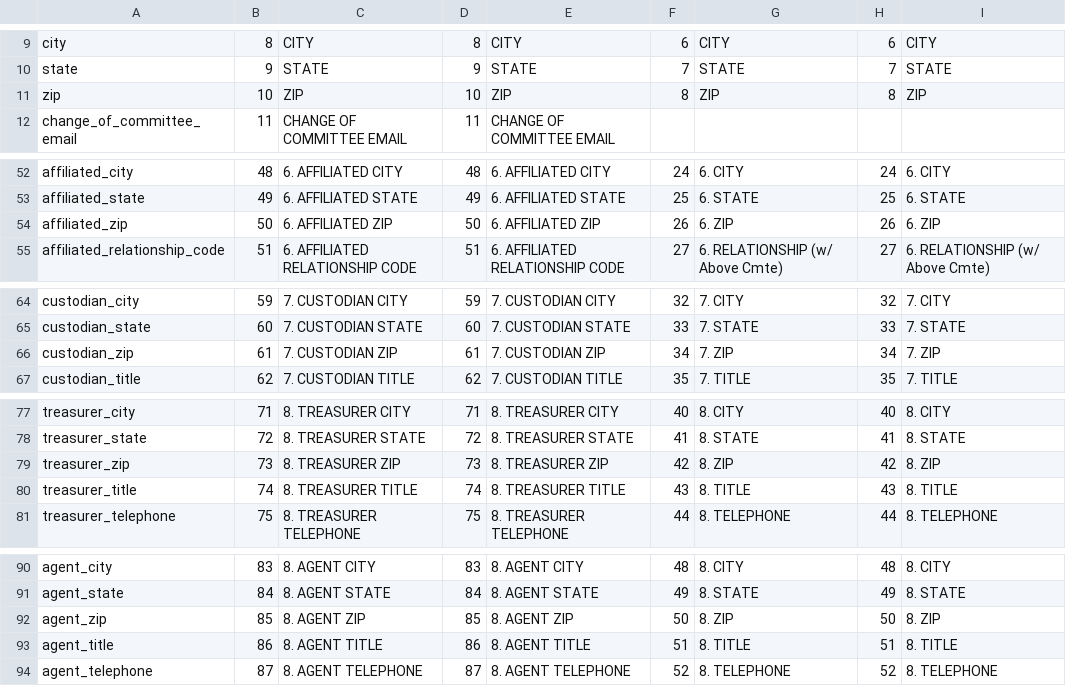
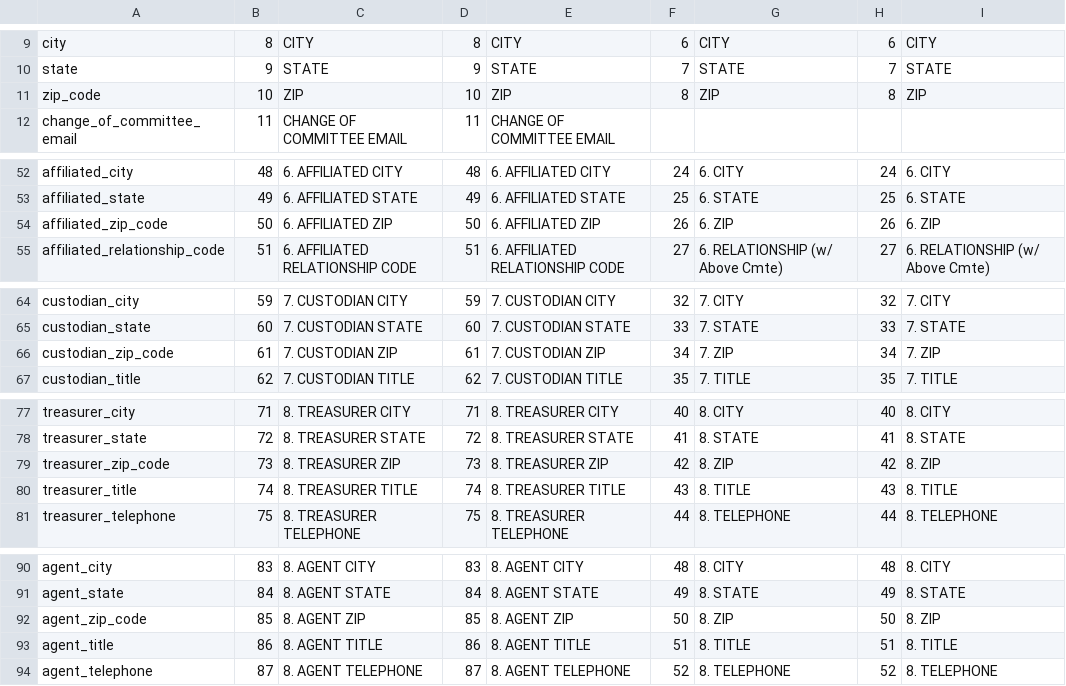
Before and after one commit to nytimes/Fech, a CSV file: sources/F1.csv, drawn as a sheet; only a part is shown, gaps mark what is left out; the diff covers the shown part only.

```diff
--- a/sources/F1.csv
+++ b/sources/F1.csv
@@ -10,3 +10,3 @@ city,8,CITY,8,CITY,6,CITY,6,CITY
 state,9,STATE,9,STATE,7,STATE,7,STATE
-zip,10,ZIP,10,ZIP,8,ZIP,8,ZIP
+zip_code,10,ZIP,10,ZIP,8,ZIP,8,ZIP
 change_of_committee_email,11,CHANGE OF COMMITTEE EMAIL,11,CHANGE OF COMMITTEE EMAIL,,,,
@@ -53,3 +53,3 @@ affiliated_city,48,6. AFFILIATED CITY,48,6. AFFILIATED CITY,24,6. CITY,24,6. CIT
 affiliated_state,49,6. AFFILIATED STATE,49,6. AFFILIATED STATE,25,6. STATE,25,6. STATE
-affiliated_zip,50,6. AFFILIATED ZIP,50,6. AFFILIATED ZIP,26,6. ZIP,26,6. ZIP
+affiliated_zip_code,50,6. AFFILIATED ZIP,50,6. AFFILIATED ZIP,26,6. ZIP,26,6. ZIP
 affiliated_relationship_code,51,"6. AFFILIATED RELATIONSHIP CODE",51,6. AFFILIATED RELATIONSHIP CODE,27,6. RELATIONSHIP (w/ Above Cmte),27,6. RELATIONSHIP (w/ Above Cmte)
@@ -65,3 +65,3 @@ custodian_city,59,7. CUSTODIAN CITY,59,7. CUSTODIAN CITY,32,7. CITY,32,7. CITY
 custodian_state,60,7. CUSTODIAN STATE,60,7. CUSTODIAN STATE,33,7. STATE,33,7. STATE
-custodian_zip,61,7. CUSTODIAN ZIP,61,7. CUSTODIAN ZIP,34,7. ZIP,34,7. ZIP
+custodian_zip_code,61,7. CUSTODIAN ZIP,61,7. CUSTODIAN ZIP,34,7. ZIP,34,7. ZIP
 custodian_title,62,7. CUSTODIAN TITLE,62,7. CUSTODIAN TITLE,35,7. TITLE,35,7. TITLE
@@ -78,3 +78,3 @@ treasurer_city,71,8. TREASURER CITY,71,8. TREASURER CITY,40,8. CITY,40,8. CITY
 treasurer_state,72,8. TREASURER STATE,72,8. TREASURER STATE,41,8. STATE,41,8. STATE
-treasurer_zip,73,8. TREASURER ZIP,73,8. TREASURER ZIP,42,8. ZIP,42,8. ZIP
+treasurer_zip_code,73,8. TREASURER ZIP,73,8. TREASURER ZIP,42,8. ZIP,42,8. ZIP
 treasurer_title,74,8. TREASURER TITLE,74,8. TREASURER TITLE,43,8. TITLE,43,8. TITLE
@@ -91,3 +91,3 @@ agent_city,83,8. AGENT CITY,83,8. AGENT CITY,48,8. CITY,48,8. CITY
 agent_state,84,8. AGENT STATE,84,8. AGENT STATE,49,8. STATE,49,8. STATE
-agent_zip,85,8. AGENT ZIP,85,8. AGENT ZIP,50,8. ZIP,50,8. ZIP
+agent_zip_code,85,8. AGENT ZIP,85,8. AGENT ZIP,50,8. ZIP,50,8. ZIP
 agent_title,86,8. AGENT TITLE,86,8. AGENT TITLE,51,8. TITLE,51,8. TITLE
```
Also changed, not shown: 2 edited cells elsewhere in this file, sources/F2.csv, sources/F3P31.csv, 28 other files.
